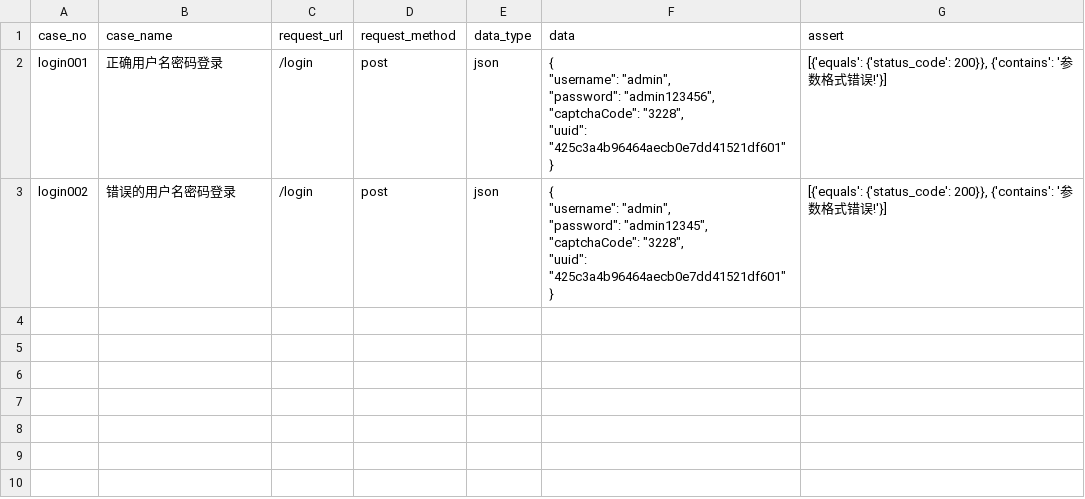
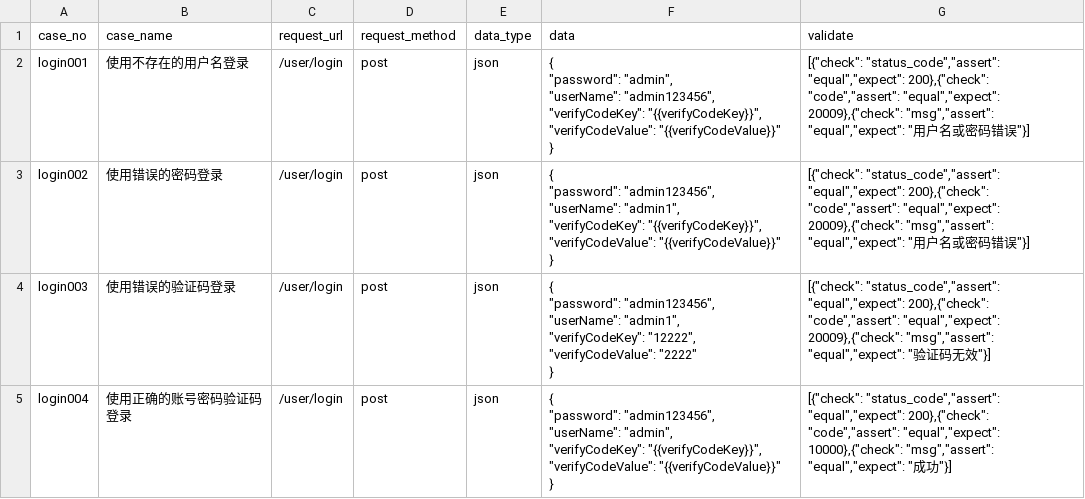
Before and after one commit to Gracedayup/automation_test, a CSV file: test_data/login_test_data.csv, drawn as a sheet.

```diff
--- a/test_data/login_test_data.csv
+++ b/test_data/login_test_data.csv
@@ -1,13 +1,25 @@
-case_no,case_name,request_url,request_method,data_type,data,assert
-login001,正确用户名密码登录,/login,post,json,"{
- ""username"": ""admin"",
- ""password"": ""admin123456"",
- ""captchaCode"": ""3228"",
- ""uuid"": ""425c3a4b96464aecb0e7dd41521df601""
-}","[{'equals': {'status_code': 200}}, {'contains': '参数格式错误!'}]"
-login002,错误的用户名密码登录,/login,post,json,"{
- ""username"": ""admin"",
- ""password"": ""admin12345"",
- ""captchaCode"": ""3228"",
- ""uuid"": ""425c3a4b96464aecb0e7dd41521df601""
-}","[{'equals': {'status_code': 200}}, {'contains': '参数格式错误!'}]"
+case_no,case_name,request_url,request_method,data_type,data,validate
+login001,使用不存在的用户名登录,/user/login,post,json,"{
+ ""password"": ""admin"",
+ ""userName"": ""admin123456"",
+ ""verifyCodeKey"": ""{{verifyCodeKey}}"",
+ ""verifyCodeValue"": ""{{verifyCodeValue}}""
+}","[{""check"": ""status_code"",""assert"": ""equal"",""expect"": 200},{""check"": ""code"",""assert"": ""equal"",""expect"": 20009},{""check"": ""msg"",""assert"": ""equal"",""expect"": ""用户名或密码错误""}]"
+login002,使用错误的密码登录,/user/login,post,json,"{
+ ""password"": ""admin123456"",
+ ""userName"": ""admin1"",
+ ""verifyCodeKey"": ""{{verifyCodeKey}}"",
+ ""verifyCodeValue"": ""{{verifyCodeValue}}""
+}","[{""check"": ""status_code"",""assert"": ""equal"",""expect"": 200},{""check"": ""code"",""assert"": ""equal"",""expect"": 20009},{""check"": ""msg"",""assert"": ""equal"",""expect"": ""用户名或密码错误""}]"
+login003,使用错误的验证码登录,/user/login,post,json,"{
+ ""password"": ""admin123456"",
+ ""userName"": ""admin1"",
+ ""verifyCodeKey"": ""12222"",
+ ""verifyCodeValue"": ""2222""
+}","[{""check"": ""status_code"",""assert"": ""equal"",""expect"": 200},{""check"": ""code"",""assert"": ""equal"",""expect"": 20009},{""check"": ""msg"",""assert"": ""equal"",""expect"": ""验证码无效""}]"
+login004,使用正确的账号密码验证码登录,/user/login,post,json,"{
+ ""password"": ""admin123456"",
+ ""userName"": ""admin"",
+ ""verifyCodeKey"": ""{{verifyCodeKey}}"",
+ ""verifyCodeValue"": ""{{verifyCodeValue}}""
+}","[{""check"": ""status_code"",""assert"": ""equal"",""expect"": 200},{""check"": ""code"",""assert"": ""equal"",""expect"": 10000},{""check"": ""msg"",""assert"": ""equal"",""expect"": ""成功""}]"
```
Also changed, not shown: 18 other files.
